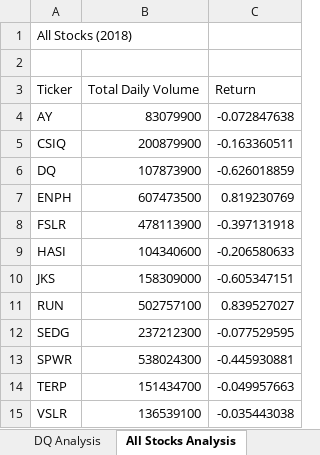
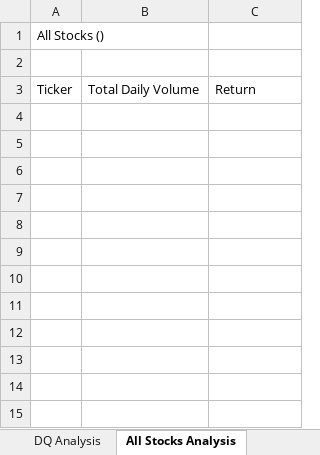
Before and after one commit to JARVIS-117/stock-analysis, an Excel workbook: stocks_analysis.xlsm, sheet All Stocks Analysis, drawn as a sheet; values as stored, in another font and other column widths than the file's, no borders; charts and pictures not drawn; the diff names each change by its address in the sheet, - before the commit and + after, or states it on an @@ line.

Commit message:
Add files via upload

```diff
--- a/stocks_analysis.xlsm (sheet All Stocks Analysis)
+++ b/stocks_analysis.xlsm (sheet All Stocks Analysis)
-A1: All Stocks (2018)
+A1: All Stocks ()
-row 4: AY | 83079900 | -0.072847638
-row 5: CSIQ | 200879900 | -0.163360511
-row 6: DQ | 107873900 | -0.626018859
-row 7: ENPH | 607473500 | 0.819230769
-row 8: FSLR | 478113900 | -0.397131918
-row 9: HASI | 104340600 | -0.206580633
-row 10: JKS | 158309000 | -0.605347151
-row 11: RUN | 502757100 | 0.839527027
-row 12: SEDG | 237212300 | -0.077529595
-row 13: SPWR | 538024300 | -0.445930881
-row 14: TERP | 151434700 | -0.049957663
-row 15: VSLR | 136539100 | -0.035443038
```
